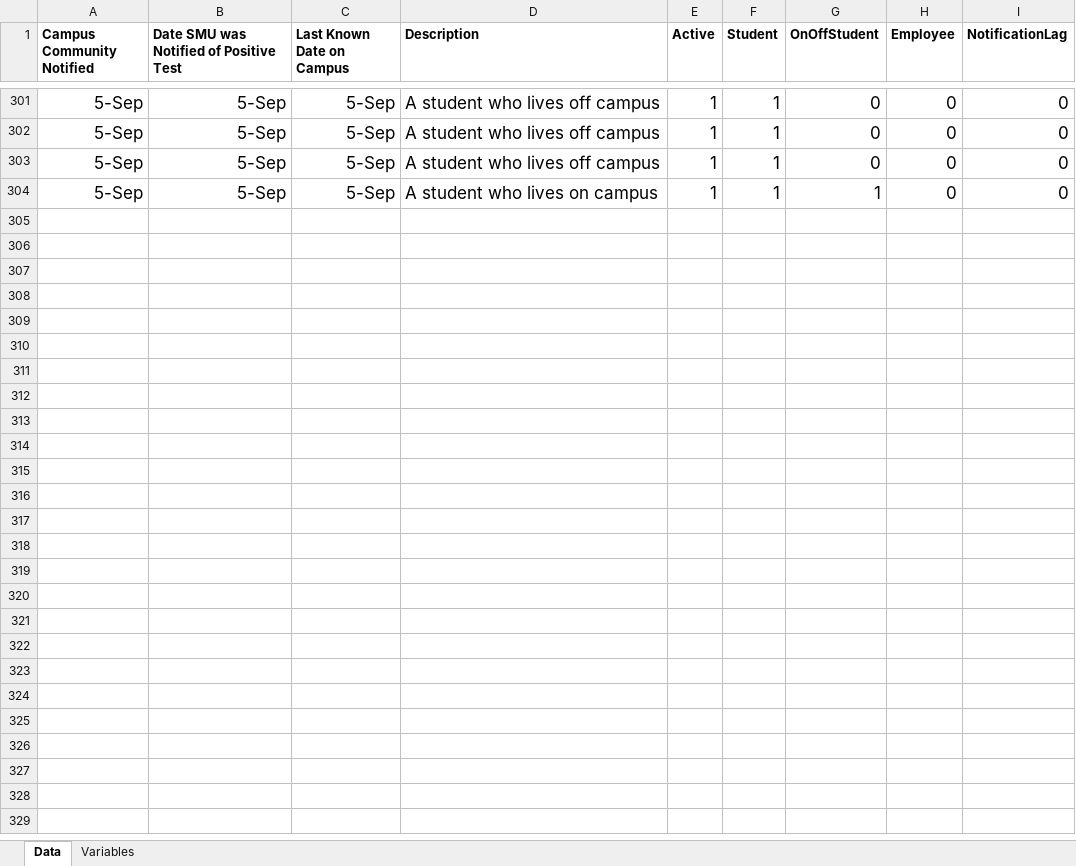
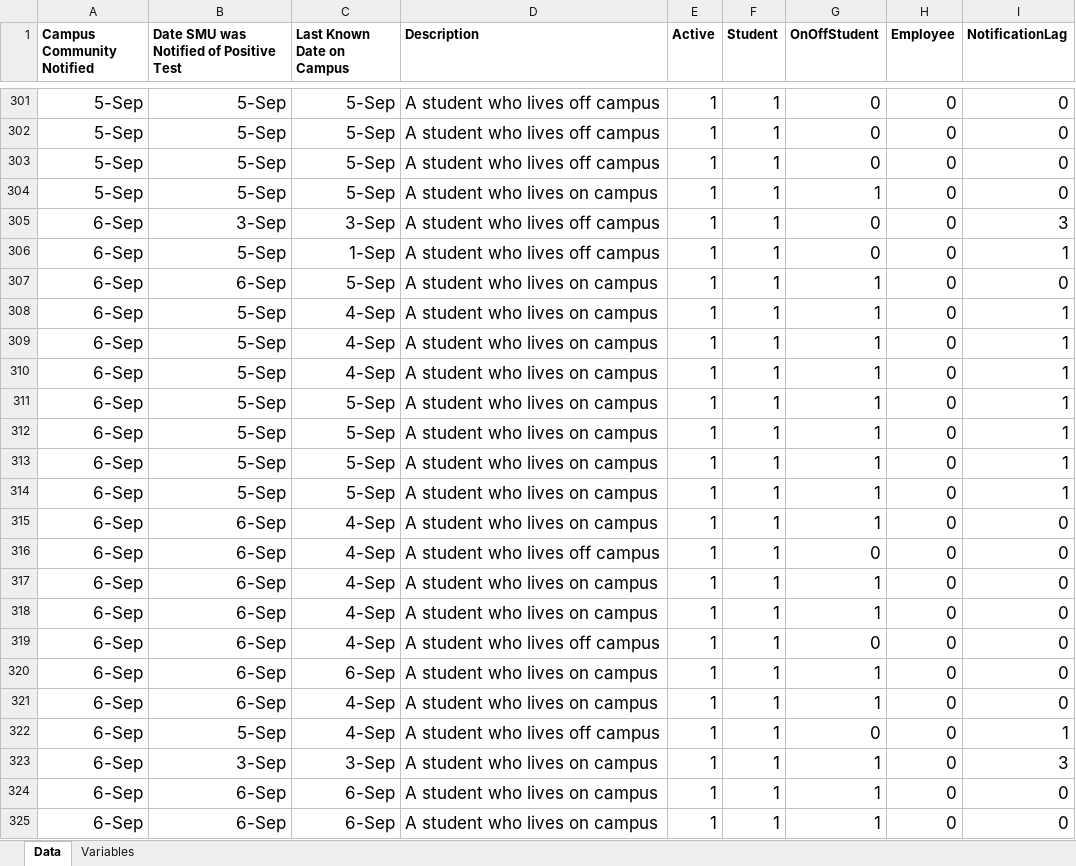
Before and after one commit to jlindbloom/SMU-COVID-19, an Excel workbook: raw_data.xlsx, sheet Data, drawn as a sheet; only a part is shown, gaps mark what is left out; values as stored, in another font and other column widths than the file's, no borders; the diff names each change by its address in the sheet, - before the commit and + after, or states it on an @@ line.

Commit message:
Updated.

```diff
--- a/raw_data.xlsx (sheet Data)
+++ b/raw_data.xlsx (sheet Data)
+row 305: 6-Sep | 3-Sep | 3-Sep | A student who lives off campus | 1 | 1 | 0 | 0 | 3
+row 306: 6-Sep | 5-Sep | 1-Sep | A student who lives off campus | 1 | 1 | 0 | 0 | 1
+row 307: 6-Sep | 6-Sep | 5-Sep | A student who lives on campus | 1 | 1 | 1 | 0 | 0
+row 308: 6-Sep | 5-Sep | 4-Sep | A student who lives on campus | 1 | 1 | 1 | 0 | 1
+row 309: 6-Sep | 5-Sep | 4-Sep | A student who lives on campus | 1 | 1 | 1 | 0 | 1
+row 310: 6-Sep | 5-Sep | 4-Sep | A student who lives on campus | 1 | 1 | 1 | 0 | 1
+row 311: 6-Sep | 5-Sep | 5-Sep | A student who lives on campus | 1 | 1 | 1 | 0 | 1
+row 312: 6-Sep | 5-Sep | 5-Sep | A student who lives on campus | 1 | 1 | 1 | 0 | 1
+row 313: 6-Sep | 5-Sep | 5-Sep | A student who lives on campus | 1 | 1 | 1 | 0 | 1
+row 314: 6-Sep | 5-Sep | 5-Sep | A student who lives on campus | 1 | 1 | 1 | 0 | 1
+row 315: 6-Sep | 6-Sep | 4-Sep | A student who lives on campus | 1 | 1 | 1 | 0 | 0
+row 316: 6-Sep | 6-Sep | 4-Sep | A student who lives off campus | 1 | 1 | 0 | 0 | 0
+row 317: 6-Sep | 6-Sep | 4-Sep | A student who lives on campus | 1 | 1 | 1 | 0 | 0
+row 318: 6-Sep | 6-Sep | 4-Sep | A student who lives on campus | 1 | 1 | 1 | 0 | 0
+row 319: 6-Sep | 6-Sep | 4-Sep | A student who lives off campus | 1 | 1 | 0 | 0 | 0
+row 320: 6-Sep | 6-Sep | 6-Sep | A student who lives on campus | 1 | 1 | 1 | 0 | 0
+row 321: 6-Sep | 6-Sep | 4-Sep | A student who lives on campus | 1 | 1 | 1 | 0 | 0
+row 322: 6-Sep | 5-Sep | 4-Sep | A student who lives off campus | 1 | 1 | 0 | 0 | 1
+row 323: 6-Sep | 3-Sep | 3-Sep | A student who lives on campus | 1 | 1 | 1 | 0 | 3
+row 324: 6-Sep | 6-Sep | 6-Sep | A student who lives on campus | 1 | 1 | 1 | 0 | 0
+row 325: 6-Sep | 6-Sep | 6-Sep | A student who lives on campus | 1 | 1 | 1 | 0 | 0
```
